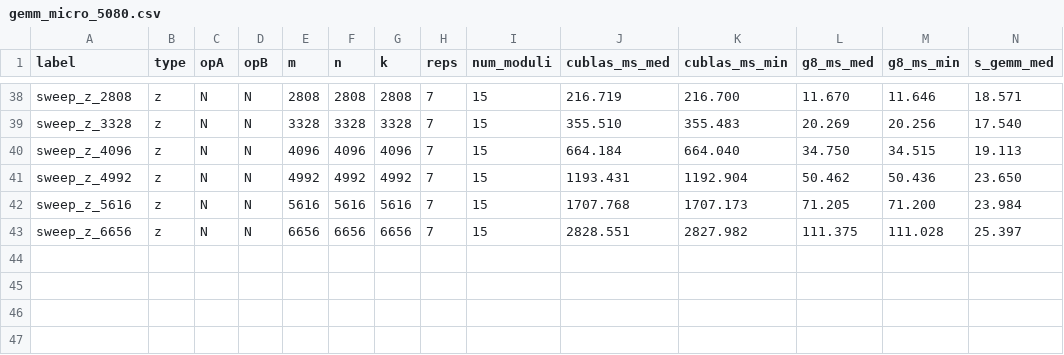
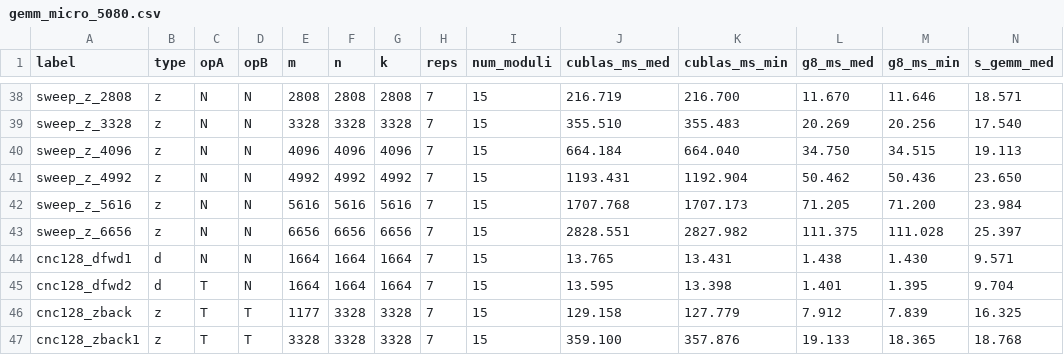
Before and after one commit to dc1394/openmx4.0_gpu, a CSV file: work/gemm_micro/gemm_micro_5080.csv, drawn as a sheet; only a part is shown, gaps mark what is left out; rows hold the shown columns only; the diff names each change by its address in the sheet, - before the commit and + after, or states it on an @@ line.

```diff
--- a/work/gemm_micro/gemm_micro_5080.csv
+++ b/work/gemm_micro/gemm_micro_5080.csv
+row 44: cnc128_dfwd1 | d | N | N | 1664 | 1664 | 1664 | 7 | 15 | 13.765 | 13.431 | 1.438 | 1.430 | 9.571
+row 45: cnc128_dfwd2 | d | T | N | 1664 | 1664 | 1664 | 7 | 15 | 13.595 | 13.398 | 1.401 | 1.395 | 9.704
+row 46: cnc128_zback | z | T | T | 1177 | 3328 | 3328 | 7 | 15 | 129.158 | 127.779 | 7.912 | 7.839 | 16.325
+row 47: cnc128_zback1 | z | T | T | 3328 | 3328 | 3328 | 7 | 15 | 359.100 | 357.876 | 19.133 | 18.365 | 18.768
```
Also changed, not shown: work/gemm_micro/amdahl_5080.csv, 10 other files.
